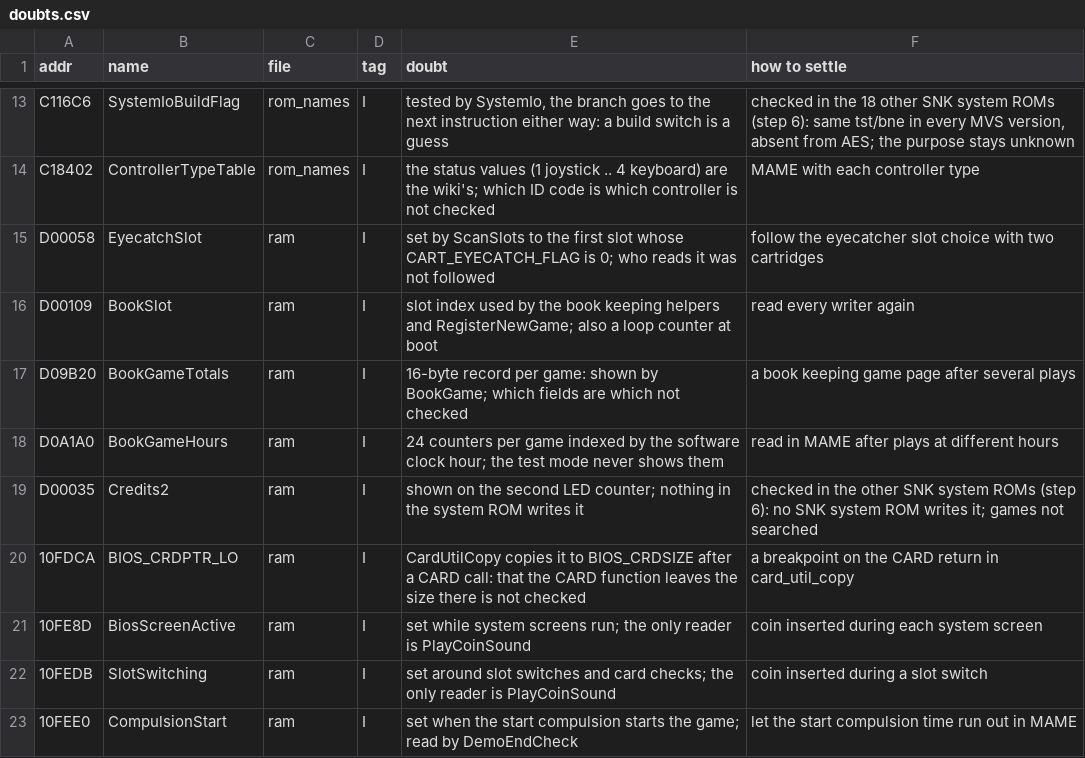
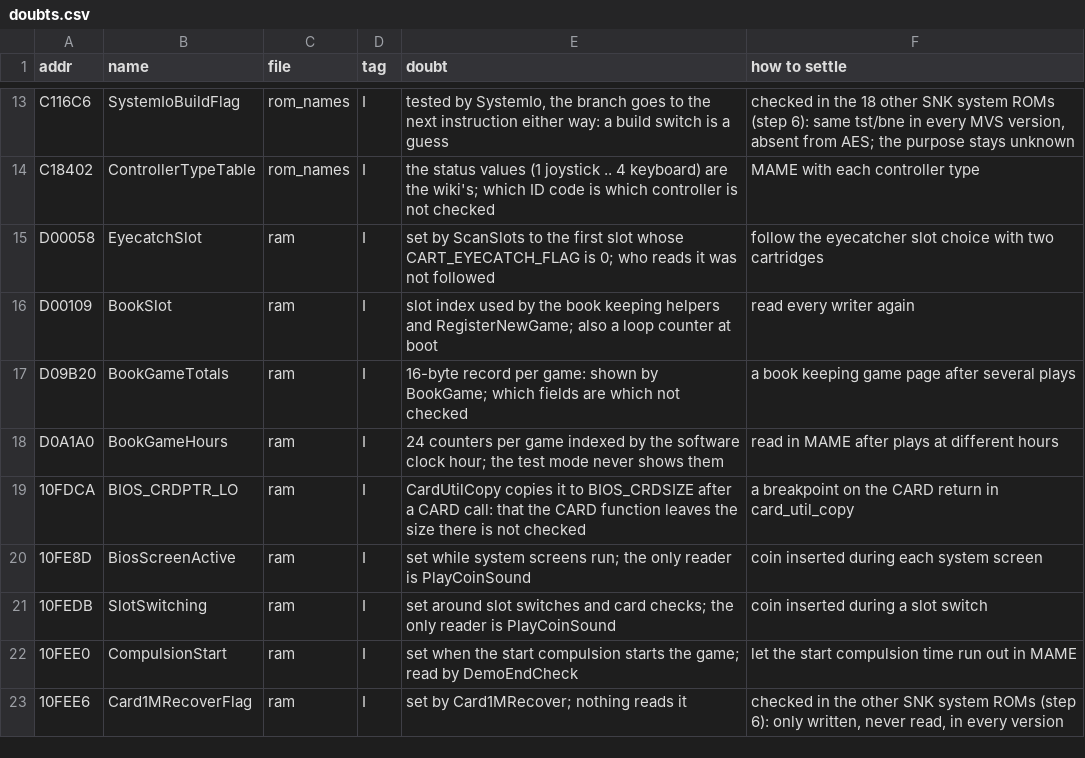
Before and after one commit to Raphael-Boichot/Neo-Geo-sp-s2-bios-disassembly, a CSV file: symbols/doubts.csv, drawn as a sheet; only a part is shown, gaps mark what is left out; the shorter side is filled out with more unchanged rows; the diff names each change by its address in the sheet, - before the commit and + after, or states it on an @@ line.

```diff
--- a/symbols/doubts.csv
+++ b/symbols/doubts.csv
-row 19: D00035 | Credits2 | ram | I | shown on the second LED counter; nothing in the system ROM writes it | checked in the other SNK system ROMs (step 6): no SNK system ROM writes it; games not searched
```
Also changed, not shown: symbols/ram.csv, 3 other files.
